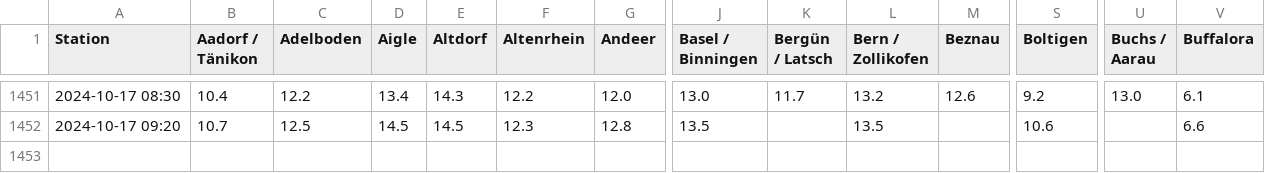
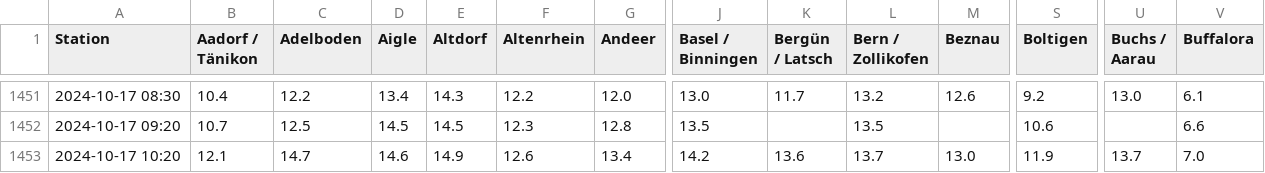
Before and after one commit to marc-moreaux/silvaplana_winds, a CSV file: db/temperature.csv, drawn as a sheet; only a part is shown, gaps mark what is left out; rows hold the shown columns only; the diff names each change by its address in the sheet, - before the commit and + after, or states it on an @@ line.

```diff
--- a/db/temperature.csv
+++ b/db/temperature.csv
+row 1453: 2024-10-17 10:20 | 12.1 | 14.7 | 14.6 | 14.9 | 12.6 | 13.4 | 14.2 | 13.6 | 13.7 | 13.0 | 11.9 | 13.7 | 7.0
```
Also changed, not shown: db/dew_point.csv, db/sunshine.csv, 4 other files.
